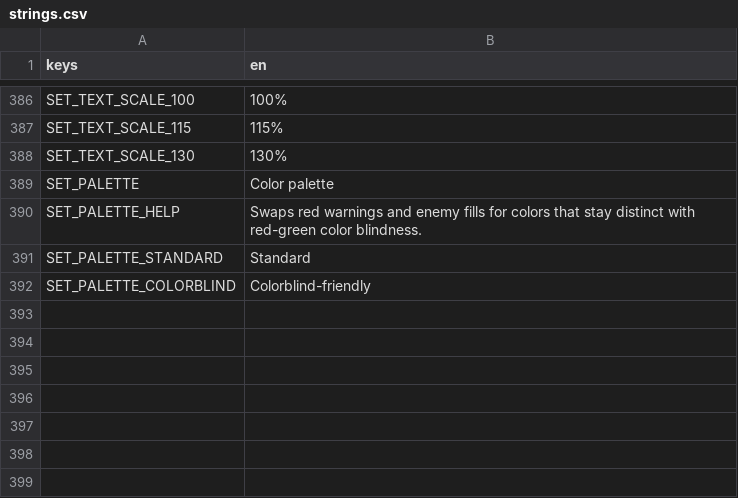
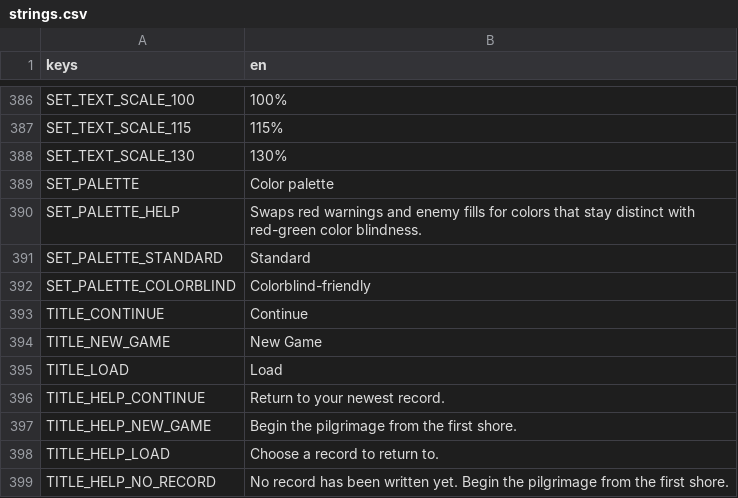
Before and after one commit to LeviticusFigglebottom/ClaudalFantasyX, a CSV file: game/data/loc/strings.csv, drawn as a sheet; only a part is shown, gaps mark what is left out.

```diff
--- a/game/data/loc/strings.csv
+++ b/game/data/loc/strings.csv
@@ -392 +392,8 @@ SET_PALETTE_STANDARD,Standard
 SET_PALETTE_COLORBLIND,Colorblind-friendly
+TITLE_CONTINUE,Continue
+TITLE_NEW_GAME,New Game
+TITLE_LOAD,Load
+TITLE_HELP_CONTINUE,Return to your newest record.
+TITLE_HELP_NEW_GAME,Begin the pilgrimage from the first shore.
+TITLE_HELP_LOAD,Choose a record to return to.
+TITLE_HELP_NO_RECORD,No record has been written yet. Begin the pilgrimage from the first shore.
```
